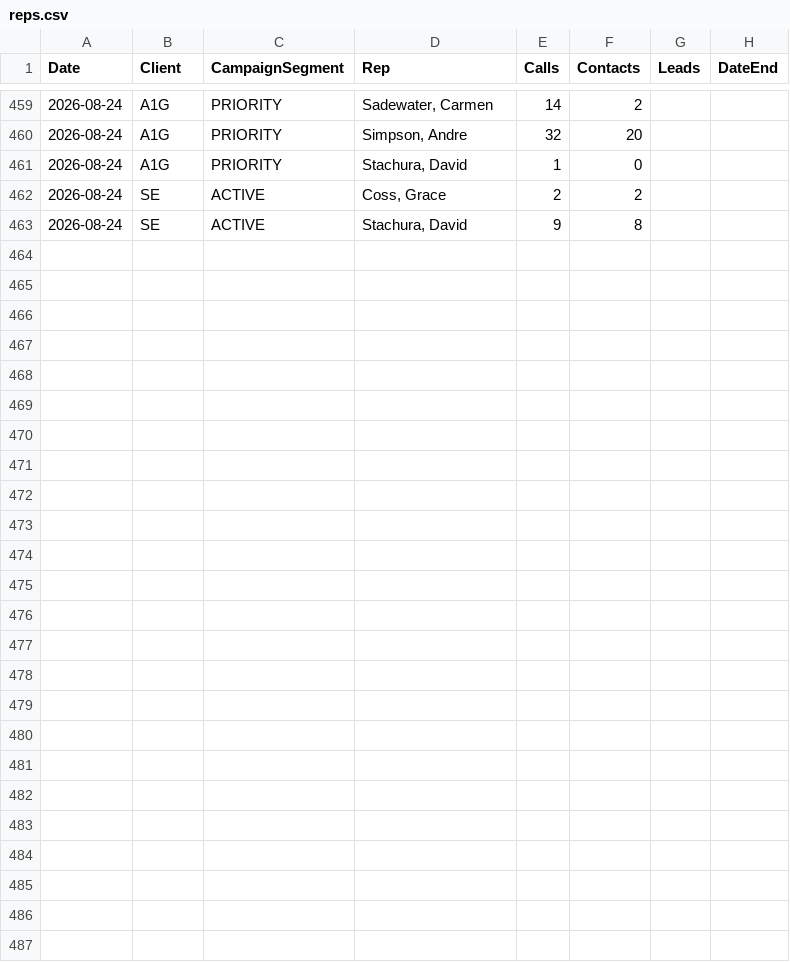
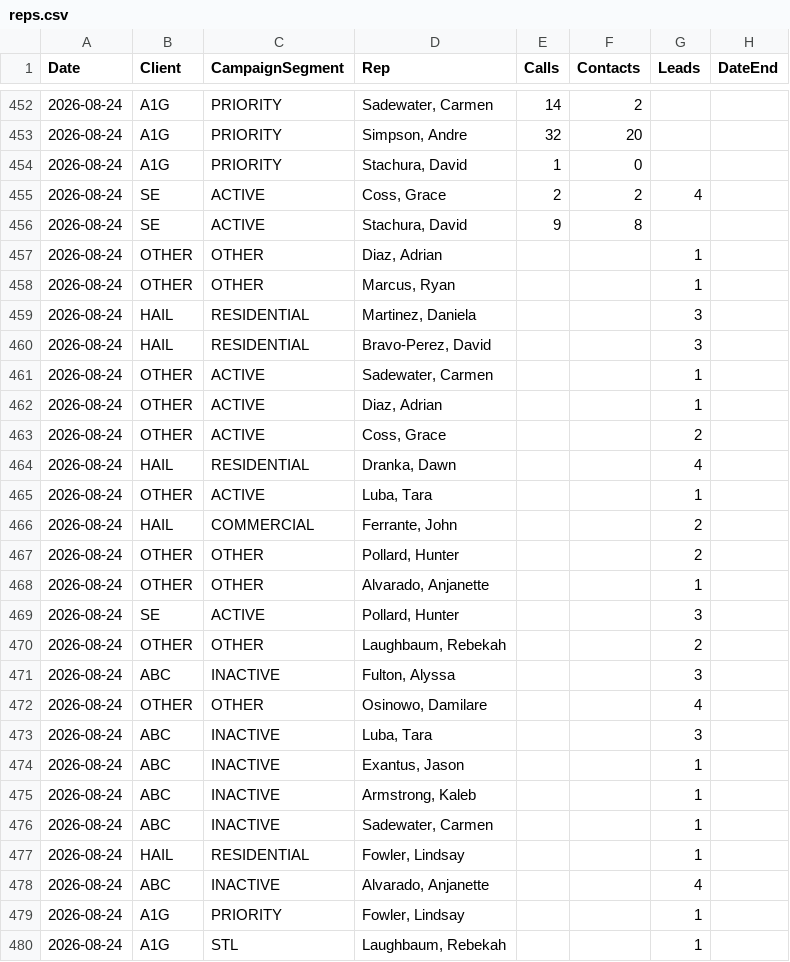
Before and after one commit to elite-call/priority-clients-dash, a CSV file: data/reps.csv, drawn as a sheet; only a part is shown, gaps mark what is left out; the diff covers the shown part only.

Commit message:
reps leads — 2026-08-24

```diff
--- a/data/reps.csv
+++ b/data/reps.csv
@@ -461,3 +454,27 @@ Date,Client,CampaignSegment,Rep,Calls,Contacts,Leads,DateEnd
 2026-08-24,A1G,PRIORITY,"Stachura, David",1,0,,
-2026-08-24,SE,ACTIVE,"Coss, Grace",2,2,,
+2026-08-24,SE,ACTIVE,"Coss, Grace",2,2,4,
 2026-08-24,SE,ACTIVE,"Stachura, David",9,8,,
+2026-08-24,OTHER,OTHER,"Diaz, Adrian",,,1,
+2026-08-24,OTHER,OTHER,"Marcus, Ryan",,,1,
+2026-08-24,HAIL,RESIDENTIAL,"Martinez, Daniela",,,3,
+2026-08-24,HAIL,RESIDENTIAL,"Bravo-Perez, David",,,3,
+2026-08-24,OTHER,ACTIVE,"Sadewater, Carmen",,,1,
+2026-08-24,OTHER,ACTIVE,"Diaz, Adrian",,,1,
+2026-08-24,OTHER,ACTIVE,"Coss, Grace",,,2,
+2026-08-24,HAIL,RESIDENTIAL,"Dranka, Dawn",,,4,
+2026-08-24,OTHER,ACTIVE,"Luba, Tara",,,1,
+2026-08-24,HAIL,COMMERCIAL,"Ferrante, John",,,2,
+2026-08-24,OTHER,OTHER,"Pollard, Hunter",,,2,
+2026-08-24,OTHER,OTHER,"Alvarado, Anjanette",,,1,
+2026-08-24,SE,ACTIVE,"Pollard, Hunter",,,3,
+2026-08-24,OTHER,OTHER,"Laughbaum, Rebekah",,,2,
+2026-08-24,ABC,INACTIVE,"Fulton, Alyssa",,,3,
+2026-08-24,OTHER,OTHER,"Osinowo, Damilare",,,4,
+2026-08-24,ABC,INACTIVE,"Luba, Tara",,,3,
+2026-08-24,ABC,INACTIVE,"Exantus, Jason",,,1,
+2026-08-24,ABC,INACTIVE,"Armstrong, Kaleb",,,1,
+2026-08-24,ABC,INACTIVE,"Sadewater, Carmen",,,1,
+2026-08-24,HAIL,RESIDENTIAL,"Fowler, Lindsay",,,1,
+2026-08-24,ABC,INACTIVE,"Alvarado, Anjanette",,,4,
+2026-08-24,A1G,PRIORITY,"Fowler, Lindsay",,,1,
+2026-08-24,A1G,STL,"Laughbaum, Rebekah",,,1,
```
Also changed, not shown: 7 removed rows and 33 edited cells elsewhere in this file.
